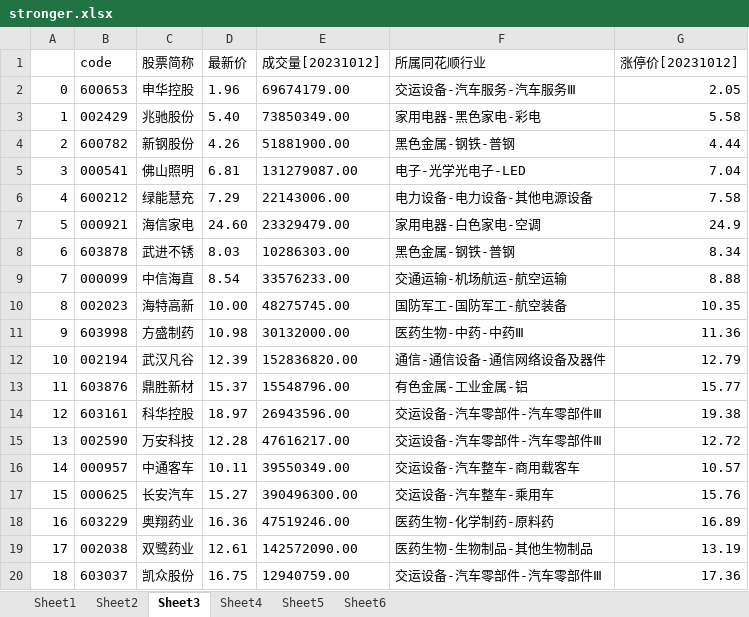
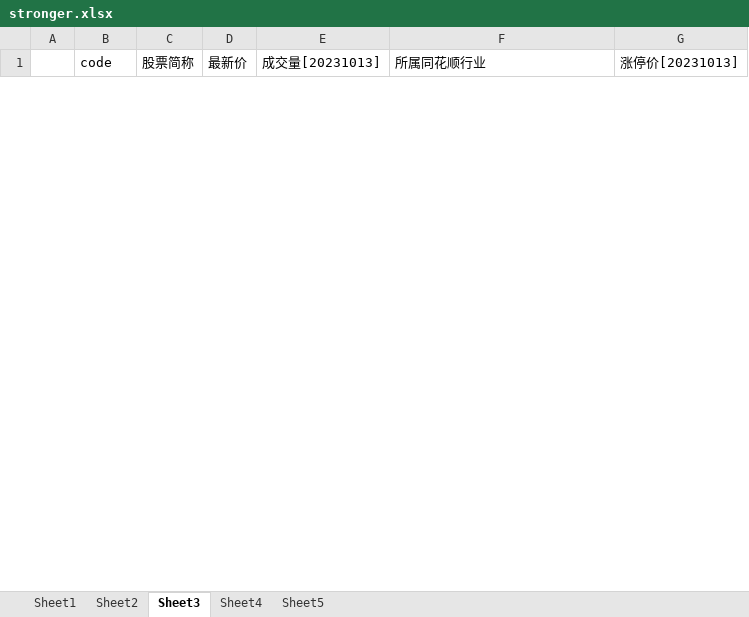
Before and after one commit to Asamiyaa/pythonLearn, an Excel workbook: Quantification/data/stronger.xlsx, sheet Sheet3, drawn as a sheet; only a part is shown; values as stored, in another font and other column widths than the file's, no borders; removed rows and columns are numbered as before the commit, all else as after; the diff covers the shown part only; the diff names each change by its address in the sheet, - before the commit and + after, or states it on an @@ line.

```diff
--- a/Quantification/data/stronger.xlsx (sheet Sheet3)
+++ b/Quantification/data/stronger.xlsx (sheet Sheet3)
-sheet tab: Sheet6
-E1: 成交量[20231012]
+E1: 成交量[20231013]
-G1: 涨停价[20231012]
+G1: 涨停价[20231013]
-row 2: 0 | 600653 | 申华控股 | 1.96 | 69674179.00 | 交运设备-汽车服务-汽车服务Ⅲ | 2.05
-row 3: 1 | 002429 | 兆驰股份 | 5.40 | 73850349.00 | 家用电器-黑色家电-彩电 | 5.58
-row 4: 2 | 600782 | 新钢股份 | 4.26 | 51881900.00 | 黑色金属-钢铁-普钢 | 4.44
-row 5: 3 | 000541 | 佛山照明 | 6.81 | 131279087.00 | 电子-光学光电子-LED | 7.04
-row 6: 4 | 600212 | 绿能慧充 | 7.29 | 22143006.00 | 电力设备-电力设备-其他电源设备 | 7.58
-row 7: 5 | 000921 | 海信家电 | 24.60 | 23329479.00 | 家用电器-白色家电-空调 | 24.9
-row 8: 6 | 603878 | 武进不锈 | 8.03 | 10286303.00 | 黑色金属-钢铁-普钢 | 8.34
-row 9: 7 | 000099 | 中信海直 | 8.54 | 33576233.00 | 交通运输-机场航运-航空运输 | 8.88
-row 10: 8 | 002023 | 海特高新 | 10.00 | 48275745.00 | 国防军工-国防军工-航空装备 | 10.35
-row 11: 9 | 603998 | 方盛制药 | 10.98 | 30132000.00 | 医药生物-中药-中药Ⅲ | 11.36
-row 12: 10 | 002194 | 武汉凡谷 | 12.39 | 152836820.00 | 通信-通信设备-通信网络设备及器件 | 12.79
-row 13: 11 | 603876 | 鼎胜新材 | 15.37 | 15548796.00 | 有色金属-工业金属-铝 | 15.77
-row 14: 12 | 603161 | 科华控股 | 18.97 | 26943596.00 | 交运设备-汽车零部件-汽车零部件Ⅲ | 19.38
-row 15: 13 | 002590 | 万安科技 | 12.28 | 47616217.00 | 交运设备-汽车零部件-汽车零部件Ⅲ | 12.72
-row 16: 14 | 000957 | 中通客车 | 10.11 | 39550349.00 | 交运设备-汽车整车-商用载客车 | 10.57
-row 17: 15 | 000625 | 长安汽车 | 15.27 | 390496300.00 | 交运设备-汽车整车-乘用车 | 15.76
-row 18: 16 | 603229 | 奥翔药业 | 16.36 | 47519246.00 | 医药生物-化学制药-原料药 | 16.89
-row 19: 17 | 002038 | 双鹭药业 | 12.61 | 142572090.00 | 医药生物-生物制品-其他生物制品 | 13.19
-row 20: 18 | 603037 | 凯众股份 | 16.75 | 12940759.00 | 交运设备-汽车零部件-汽车零部件Ⅲ | 17.36
```
Also changed, not shown: 8 added rows and 24 removed rows elsewhere in this sheet, sheet Sheet2, sheet Sheet5, sheet Sheet4, 1 other file.
